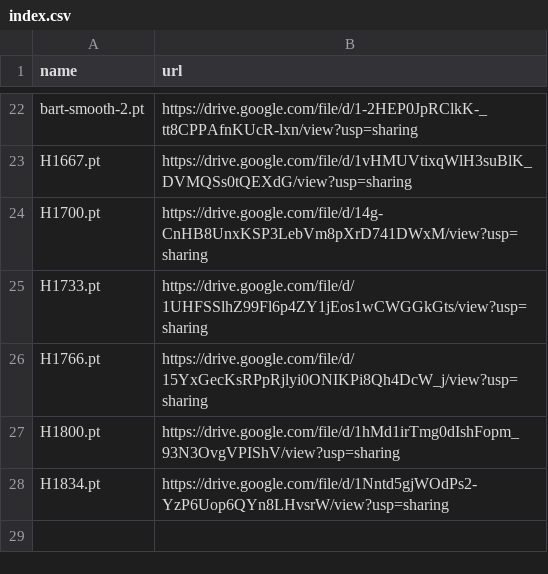
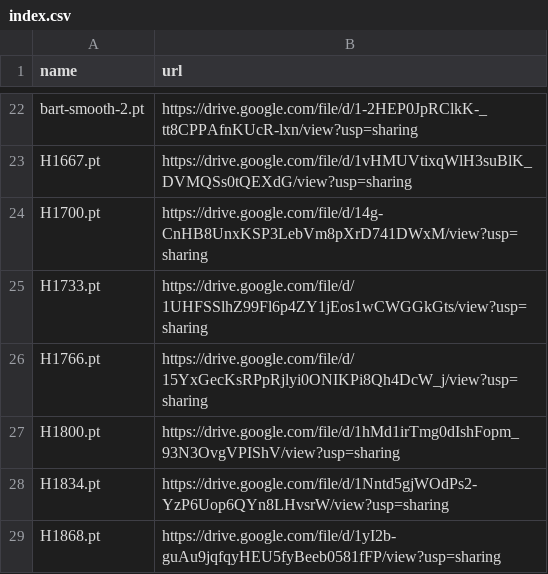
Before and after one commit to zhangruihan1/index, a CSV file: index.csv, drawn as a sheet; only a part is shown, gaps mark what is left out.

Commit message:
Update index.csv

```diff
--- a/index.csv
+++ b/index.csv
@@ -28 +28,2 @@ H1800.pt, https://drive.google.com/file/d/1hMd1irTmg0dIshFopm_93N3OvgVPIShV/view
 H1834.pt, https://drive.google.com/file/d/1Nntd5gjWOdPs2-YzP6Uop6QYn8LHvsrW/view?usp=sharing
+H1868.pt, https://drive.google.com/file/d/1yI2b-guAu9jqfqyHEU5fyBeeb0581fFP/view?usp=sharing
```
